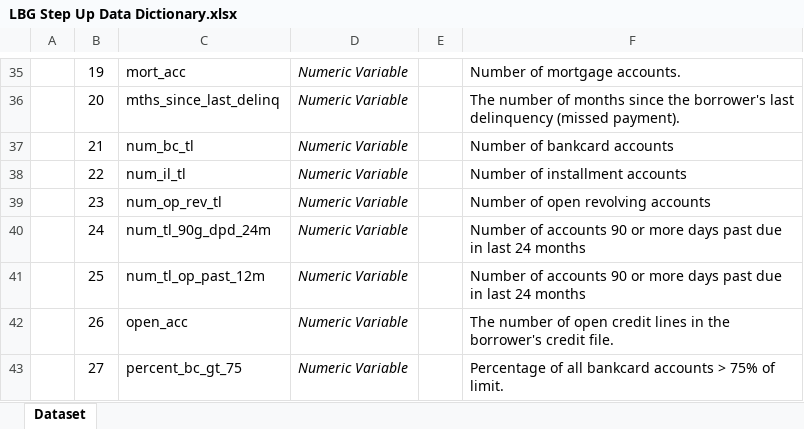
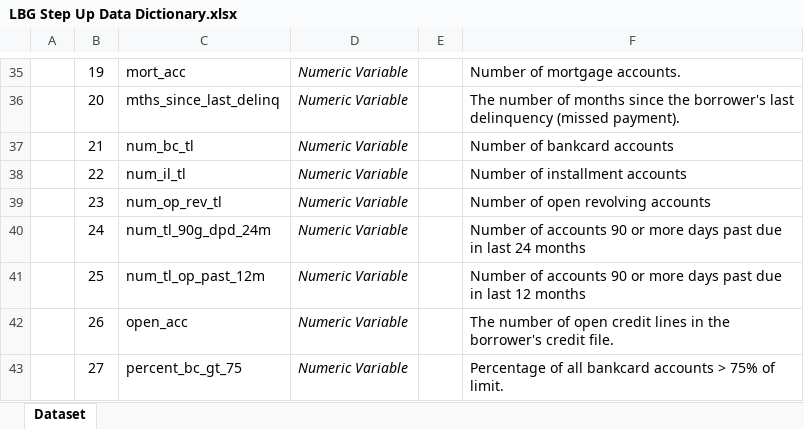
Before and after one commit to xiangivyli/data-science-portfolio, an Excel workbook: Lloyds Bank Customer Profiling (Business Intelligence)/Data/LBG Step Up Data Dictionary.xlsx, sheet Dataset, drawn as a sheet; only a part is shown, gaps mark what is left out; values as stored, in another font and other column widths than the file's, no borders; charts and pictures not drawn; the diff names each change by its address in the sheet, - before the commit and + after, or states it on an @@ line.

Commit message:
Update LBG Step Up Data Dictionary.xlsx

```diff
--- a/Lloyds Bank Customer Profiling (Business Intelligence)/Data/LBG Step Up Data Dictionary.xlsx (sheet Dataset)
+++ b/Lloyds Bank Customer Profiling (Business Intelligence)/Data/LBG Step Up Data Dictionary.xlsx (sheet Dataset)
-F41: …in last 24 months
+F41: …in last 12 months
```
